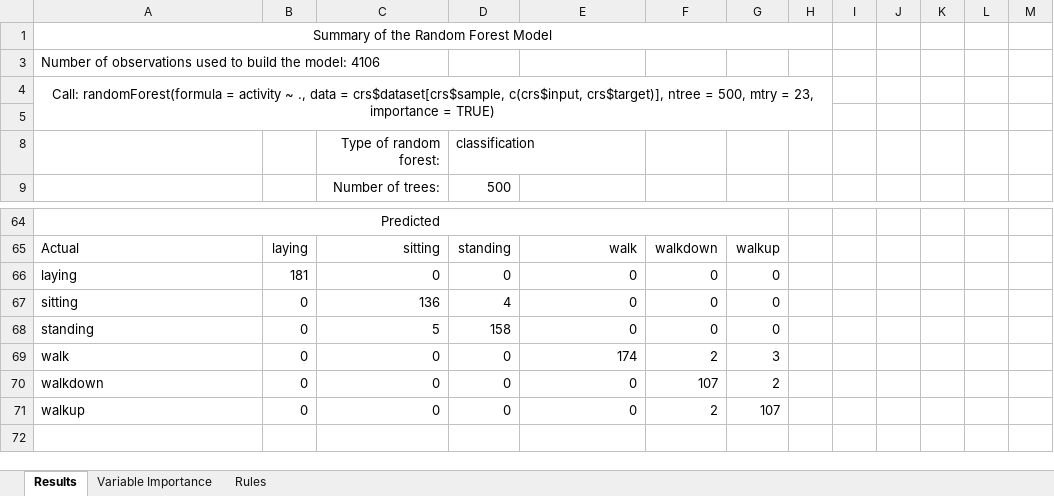
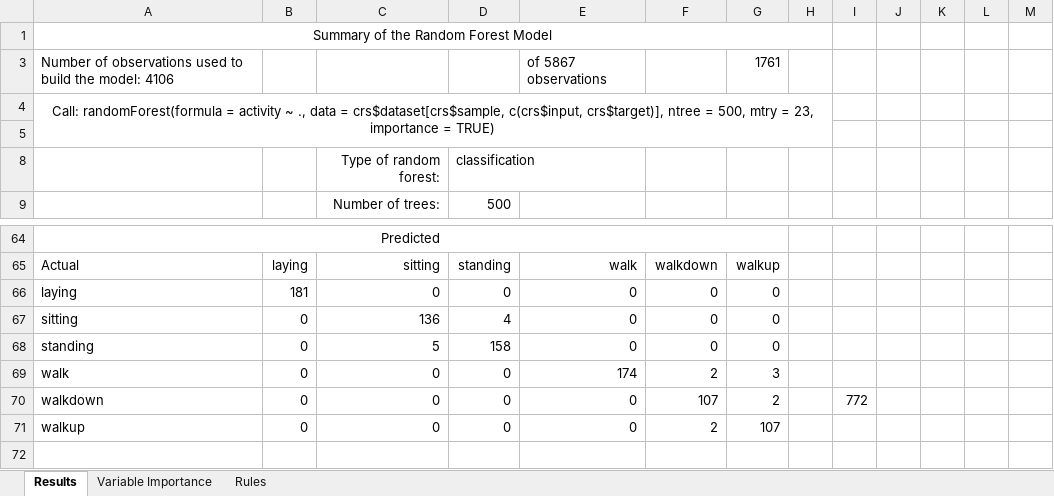
Before and after one commit to ShannonS-DS/DataScienceProject_2, an Excel workbook: doc/Results.xlsx, sheet Results, drawn as a sheet; only a part is shown, gaps mark what is left out; values as stored, in another font and other column widths than the file's, no borders; the diff covers the shown part only; the diff names each change by its address in the sheet, - before the commit and + after, or states it on an @@ line.

```diff
--- a/doc/Results.xlsx (sheet Results)
+++ b/doc/Results.xlsx (sheet Results)
-E3: (empty)
+E3: of 5867 observations
-G3: (empty)
+G3: 1761
-I70: (empty)
+I70: 772
```
Also changed, not shown: 3 added rows, 7 hidden or unhidden rows, 12 edited cells and merged cells elsewhere in this sheet, data/mySStestData_score_idents.xlsx, mySStrainData-Description.xlsx, 5 other files.
